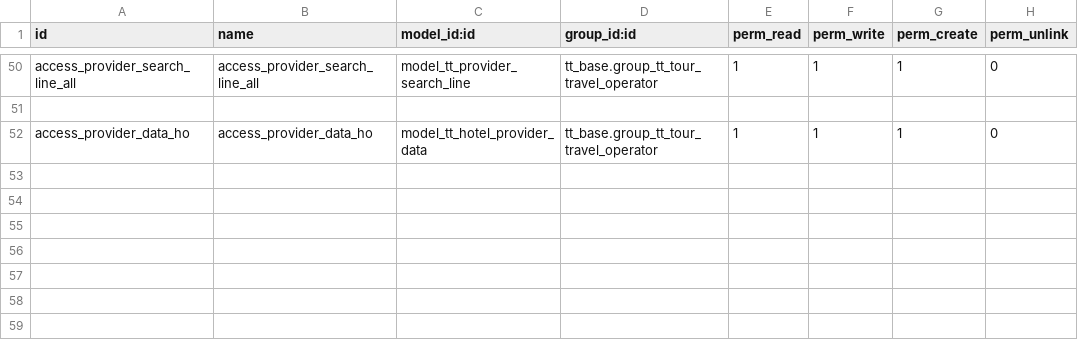
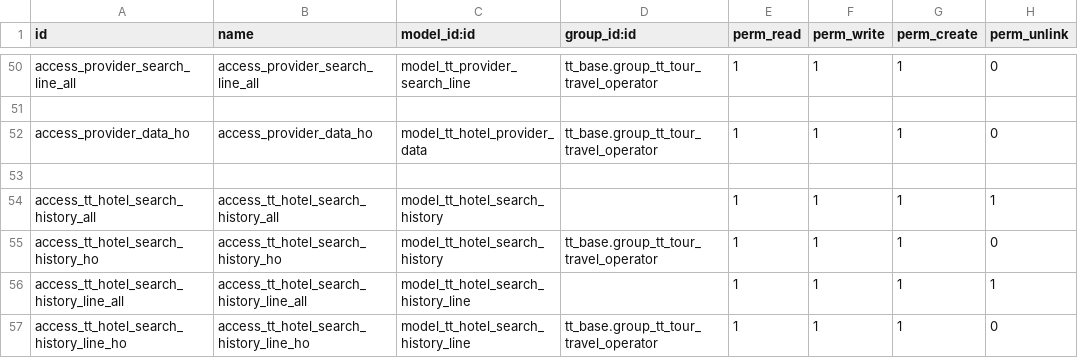
Before and after one commit to andygunawan96/odoo12_addons_tour_travel, a CSV file: tt_reservation_hotel/security/ir.model.access.csv, drawn as a sheet; only a part is shown, gaps mark what is left out.

Commit message:
report cache hotel

```diff
--- a/tt_reservation_hotel/security/ir.model.access.csv
+++ b/tt_reservation_hotel/security/ir.model.access.csv
@@ -52 +52,6 @@ access_provider_search_line_all,access_provider_search_line_all,model_tt_provide
 access_provider_data_ho,access_provider_data_ho,model_tt_hotel_provider_data,tt_base.group_tt_tour_travel_operator,1,1,1,0
+
+access_tt_hotel_search_history_all,access_tt_hotel_search_history_all,model_tt_hotel_search_history,,1,1,1,1
+access_tt_hotel_search_history_ho,access_tt_hotel_search_history_ho,model_tt_hotel_search_history,tt_base.group_tt_tour_travel_operator,1,1,1,0
+access_tt_hotel_search_history_line_all,access_tt_hotel_search_history_line_all,model_tt_hotel_search_history_line,,1,1,1,1
+access_tt_hotel_search_history_line_ho,access_tt_hotel_search_history_line_ho,model_tt_hotel_search_history_line,tt_base.group_tt_tour_travel_operator,1,1,1,0
```
Also changed, not shown: 14 other files.
